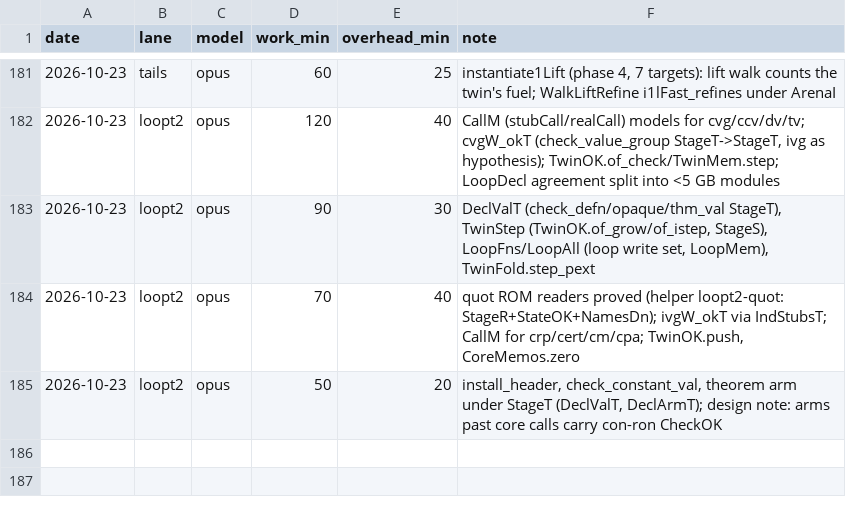
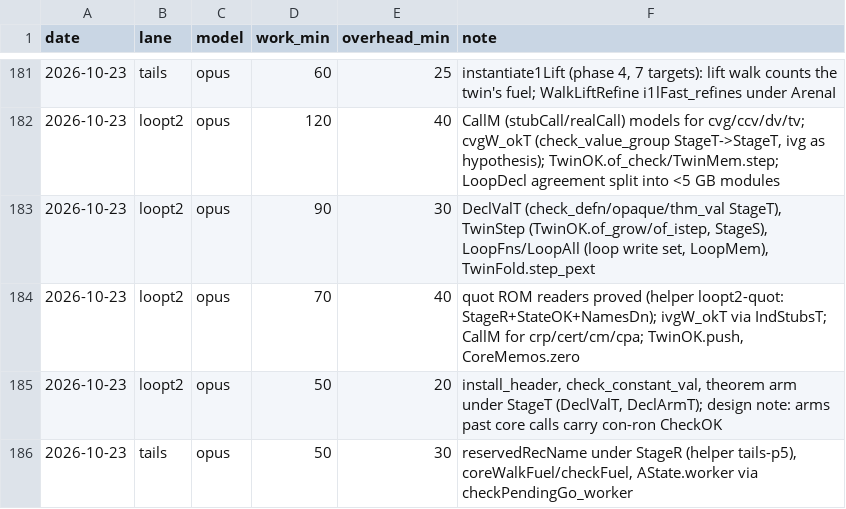
Before and after one commit to leanprover/con-agua, a CSV file: docs/velocity.csv, drawn as a sheet; only a part is shown, gaps mark what is left out.

```diff
--- a/docs/velocity.csv
+++ b/docs/velocity.csv
@@ -185 +185,2 @@ date,lane,model,work_min,overhead_min,note
 2026-10-23,loopt2,opus,50,20,"install_header, check_constant_val, theorem arm under StageT (DeclValT, DeclArmT); design note: arms past core calls carry con-ron CheckOK"
+2026-10-23,tails,opus,50,30,"reservedRecName under StageR (helper tails-p5), coreWalkFuel/checkFuel, AState.worker via checkPendingGo_worker"
```
Also changed, not shown: 1 other file.
